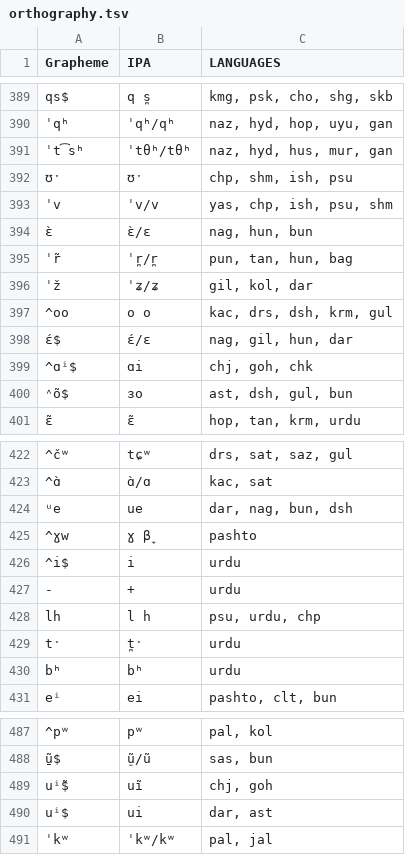
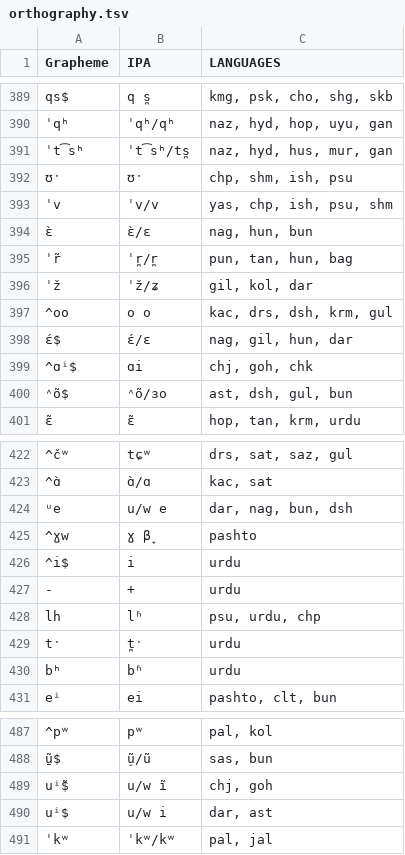
Before and after one commit to lexibank/backstromnorthernpakistan, a TSV file: etc/orthography.tsv, drawn as a sheet; only a part is shown, gaps mark what is left out; the diff covers the shown part only; the diff names each change by its address in the sheet, - before the commit and + after, or states it on an @@ line.

```diff
--- a/etc/orthography.tsv
+++ b/etc/orthography.tsv
-B391 (IPA): ˈtθʰ/tθʰ
+B391 (IPA): ˈt͡sʰ/ts̪
-B396 (IPA): ˈʑ/ʑ
+B396 (IPA): ˈž/ʑ
-B400 (IPA): ɜo
+B400 (IPA): ᶺõ/ɜo
-B424 (IPA): ue
+B424 (IPA): u/w e
-B428 (IPA): l h
+B428 (IPA): lʱ
-B430 (IPA): bʰ
+B430 (IPA): bʱ
-B489 (IPA): uĩ
+B489 (IPA): u/w ĩ
-B490 (IPA): ui
+B490 (IPA): u/w i
```
Also changed, not shown: 28 edited cells elsewhere in this file, cldf/languages.csv, 5 other files.
